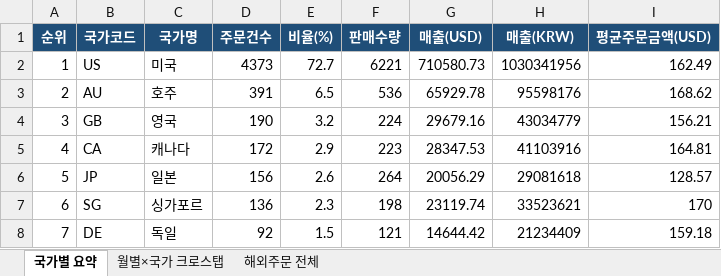
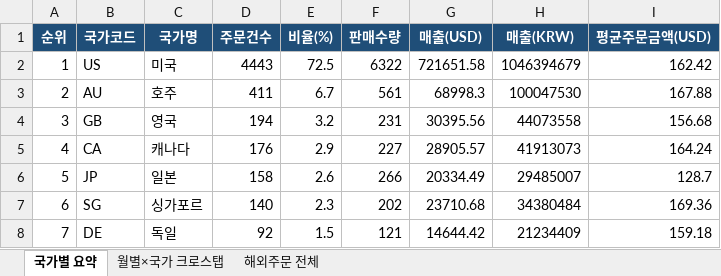
Before and after one commit to awakebydamonlee-create/sales-dashboard, an Excel workbook: 해외배송국가_DB.xlsx, sheet 국가별 요약, drawn as a sheet; only a part is shown; values as stored, in another font and other column widths than the file's, no borders; the diff covers the shown part only; the diff names each change by its address in the sheet, - before the commit and + after, or states it on an @@ line.

```diff
--- a/해외배송국가_DB.xlsx (sheet 국가별 요약)
+++ b/해외배송국가_DB.xlsx (sheet 국가별 요약)
-D2 (주문건수): 4373
+D2 (주문건수): 4443
-E2 (비율(%)): 72.7
+E2 (비율(%)): 72.5
-F2 (판매수량): 6221
+F2 (판매수량): 6322
-G2 (매출(USD)): 710580.73
+G2 (매출(USD)): 721651.58
-H2 (매출(KRW)): 1030341956
+H2 (매출(KRW)): 1046394679
-I2 (평균주문금액(USD)): 162.49
+I2 (평균주문금액(USD)): 162.42
-D3 (주문건수): 391
+D3 (주문건수): 411
-E3 (비율(%)): 6.5
+E3 (비율(%)): 6.7
-F3 (판매수량): 536
+F3 (판매수량): 561
-G3 (매출(USD)): 65929.78
+G3 (매출(USD)): 68998.3
-H3 (매출(KRW)): 95598176
+H3 (매출(KRW)): 100047530
-I3 (평균주문금액(USD)): 168.62
+I3 (평균주문금액(USD)): 167.88
-D4 (주문건수): 190
+D4 (주문건수): 194
-F4 (판매수량): 224
+F4 (판매수량): 231
-G4 (매출(USD)): 29679.16
+G4 (매출(USD)): 30395.56
-H4 (매출(KRW)): 43034779
+H4 (매출(KRW)): 44073558
-I4 (평균주문금액(USD)): 156.21
+I4 (평균주문금액(USD)): 156.68
-D5 (주문건수): 172
+D5 (주문건수): 176
-F5 (판매수량): 223
+F5 (판매수량): 227
-G5 (매출(USD)): 28347.53
+G5 (매출(USD)): 28905.57
-H5 (매출(KRW)): 41103916
+H5 (매출(KRW)): 41913073
-I5 (평균주문금액(USD)): 164.81
+I5 (평균주문금액(USD)): 164.24
-D6 (주문건수): 156
+D6 (주문건수): 158
-F6 (판매수량): 264
+F6 (판매수량): 266
-G6 (매출(USD)): 20056.29
+G6 (매출(USD)): 20334.49
-H6 (매출(KRW)): 29081618
+H6 (매출(KRW)): 29485007
-I6 (평균주문금액(USD)): 128.57
+I6 (평균주문금액(USD)): 128.7
-D7 (주문건수): 136
+D7 (주문건수): 140
-F7 (판매수량): 198
+F7 (판매수량): 202
-G7 (매출(USD)): 23119.74
+G7 (매출(USD)): 23710.68
-H7 (매출(KRW)): 33523621
+H7 (매출(KRW)): 34380484
-I7 (평균주문금액(USD)): 170
+I7 (평균주문금액(USD)): 169.36
```
Also changed, not shown: 9 added rows, 15 removed rows, 15 moved rows, 38 edited cells and row numbers in column A elsewhere in this sheet, sheet 월별×국가 크로스탭, sheet 해외주문 전체, 7 other files.
